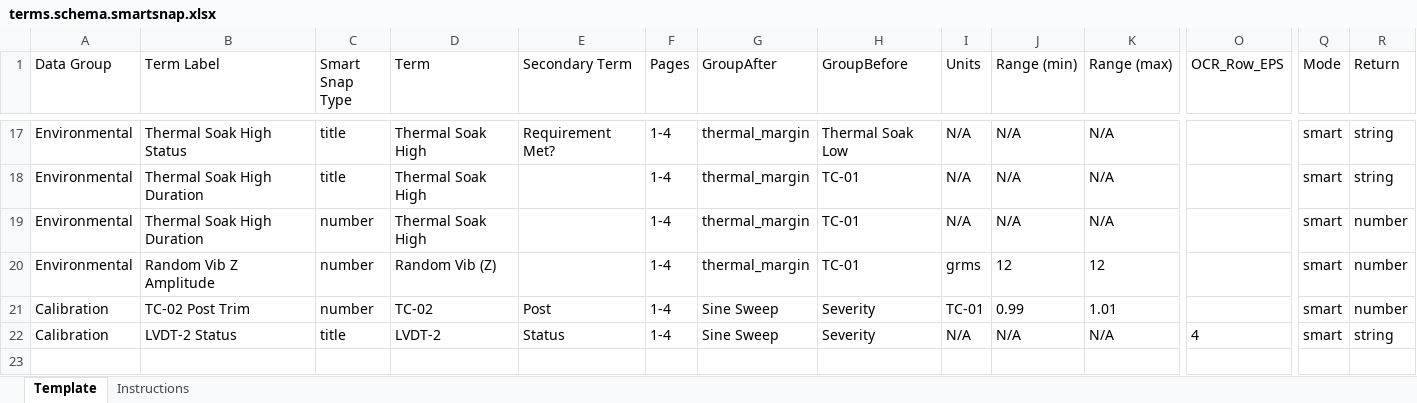
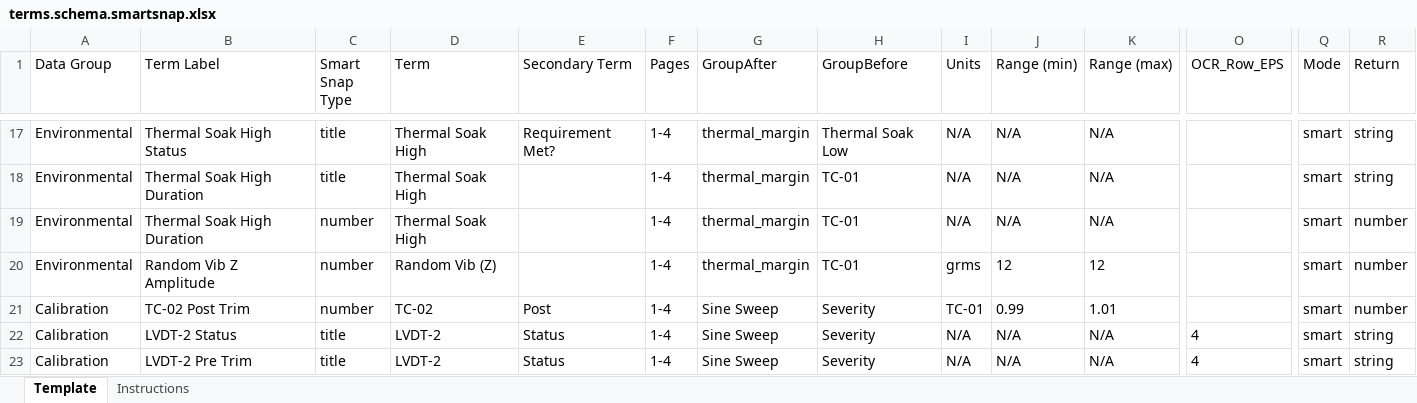
Before and after one commit to wodsyfounder-dotcom/PDF_Scanner, an Excel workbook: user_inputs/terms.schema.smartsnap.xlsx, sheet Template, drawn as a sheet; only a part is shown, gaps mark what is left out; values as stored, in another font and other column widths than the file's, no borders; rows hold the shown columns only; the diff names each change by its address in the sheet, - before the commit and + after, or states it on an @@ line.

```diff
--- a/user_inputs/terms.schema.smartsnap.xlsx (sheet Template)
+++ b/user_inputs/terms.schema.smartsnap.xlsx (sheet Template)
+row 23: Calibration | LVDT-2 Pre Trim | title | LVDT-2 | Status | 1-4 | Sine Sweep | Severity | N/A | N/A | N/A | 4 | smart | string
```
Also changed, not shown: user_inputs/plot_terms.xlsx, 7 other files.
